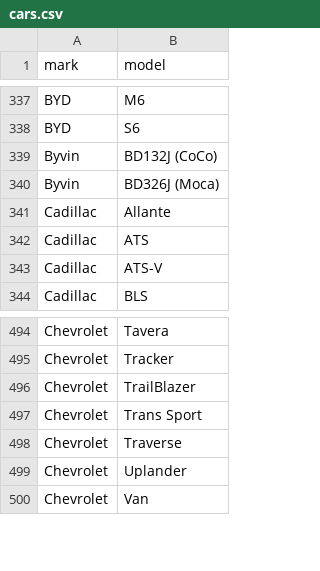
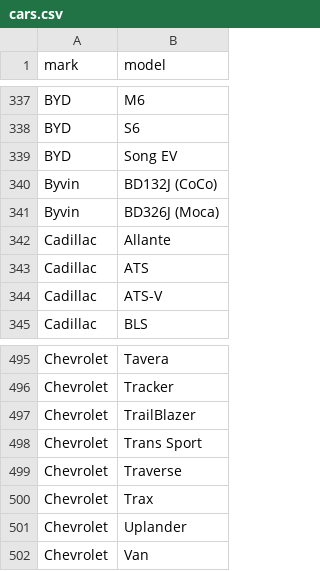
Before and after one commit to blanzh/carsBase, a CSV file: cars.csv, drawn as a sheet; only a part is shown, gaps mark what is left out.

```diff
--- a/cars.csv
+++ b/cars.csv
@@ -338,2 +338,3 @@ BYD;M6
 BYD;S6
+BYD;Song EV
 Byvin;BD132J (CoCo)
@@ -498,2 +499,3 @@ Chevrolet;Trans Sport
 Chevrolet;Traverse
+Chevrolet;Trax
 Chevrolet;Uplander
```
Also changed, not shown: 3 other files.
